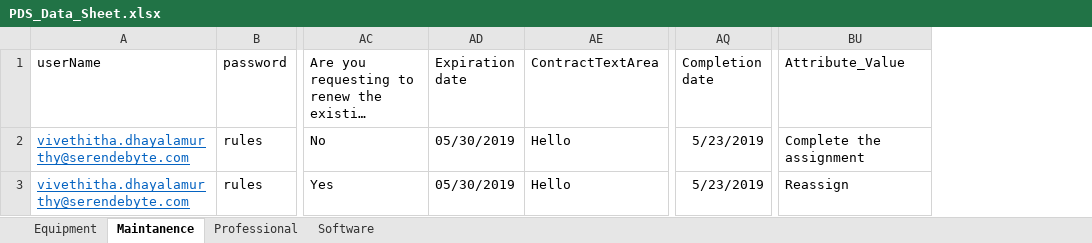
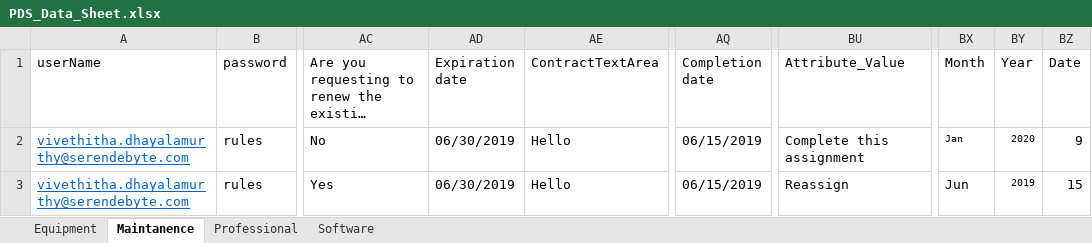
Before and after one commit to VivethithaDhayalamurthy/New_Telerik_project, an Excel workbook: Data/PDS_Data_Sheet.xlsx, sheet Maintanence, drawn as a sheet; only a part is shown, gaps mark what is left out; long unchanged cells end in …; values as stored, in another font and other column widths than the file's, no borders; charts and pictures not drawn; the diff names each change by its address in the sheet, - before the commit and + after, or states it on an @@ line.

```diff
--- a/Data/PDS_Data_Sheet.xlsx (sheet Maintanence)
+++ b/Data/PDS_Data_Sheet.xlsx (sheet Maintanence)
+column BX (Month), rows 2-3: Jan | Jun
+column BY (Year), rows 2-3: 2020 | 2019
+column BZ (Date), rows 2-3: 9 | 15
-AD2:AD3 (Expiration date): 05/30/2019
+AD2:AD3 (Expiration date): 06/30/2019
-AQ2:AQ3 (Completion date): 5/23/2019
+AQ2:AQ3 (Completion date): 06/15/2019
-BU2 (Attribute_Value): Complete the assignment
+BU2 (Attribute_Value): Complete this assignment
```
Also changed, not shown: sheet Equipment, sheet Professional, sheet Software, 26 other files.
